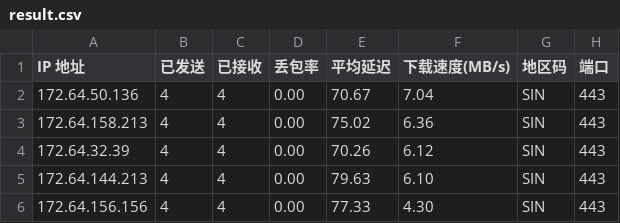
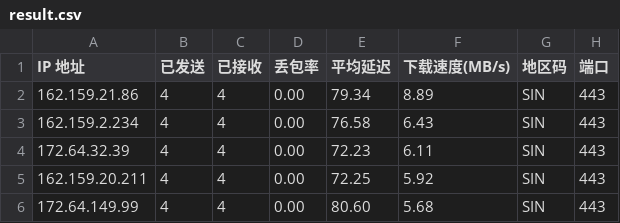
Before and after one commit to xm0786114-bot/cf-speedtest-data, a CSV file: result.csv, drawn as a sheet.

Commit message:
Auto update CSV: 2026-07-26 00:45:00

```diff
--- a/result.csv
+++ b/result.csv
@@ -1,6 +1,6 @@
 IP 地址,已发送,已接收,丢包率,平均延迟,下载速度(MB/s),地区码,端口
-172.64.50.136,4,4,0.00,70.67,7.04,SIN,443
-172.64.158.213,4,4,0.00,75.02,6.36,SIN,443
-172.64.32.39,4,4,0.00,70.26,6.12,SIN,443
-172.64.144.213,4,4,0.00,79.63,6.10,SIN,443
-172.64.156.156,4,4,0.00,77.33,4.30,SIN,443
+162.159.21.86,4,4,0.00,79.34,8.89,SIN,443
+162.159.2.234,4,4,0.00,76.58,6.43,SIN,443
+172.64.32.39,4,4,0.00,72.23,6.11,SIN,443
+162.159.20.211,4,4,0.00,72.25,5.92,SIN,443
+172.64.149.99,4,4,0.00,80.60,5.68,SIN,443
```
